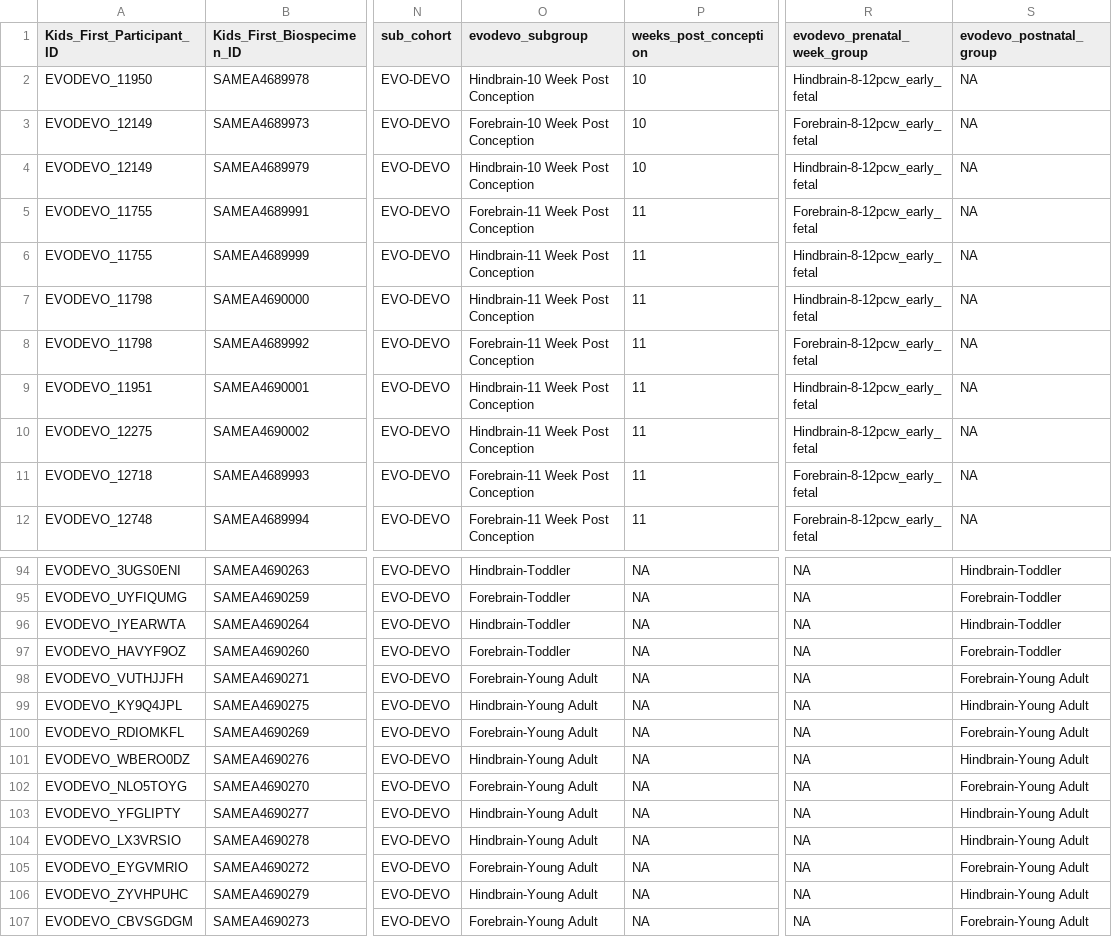
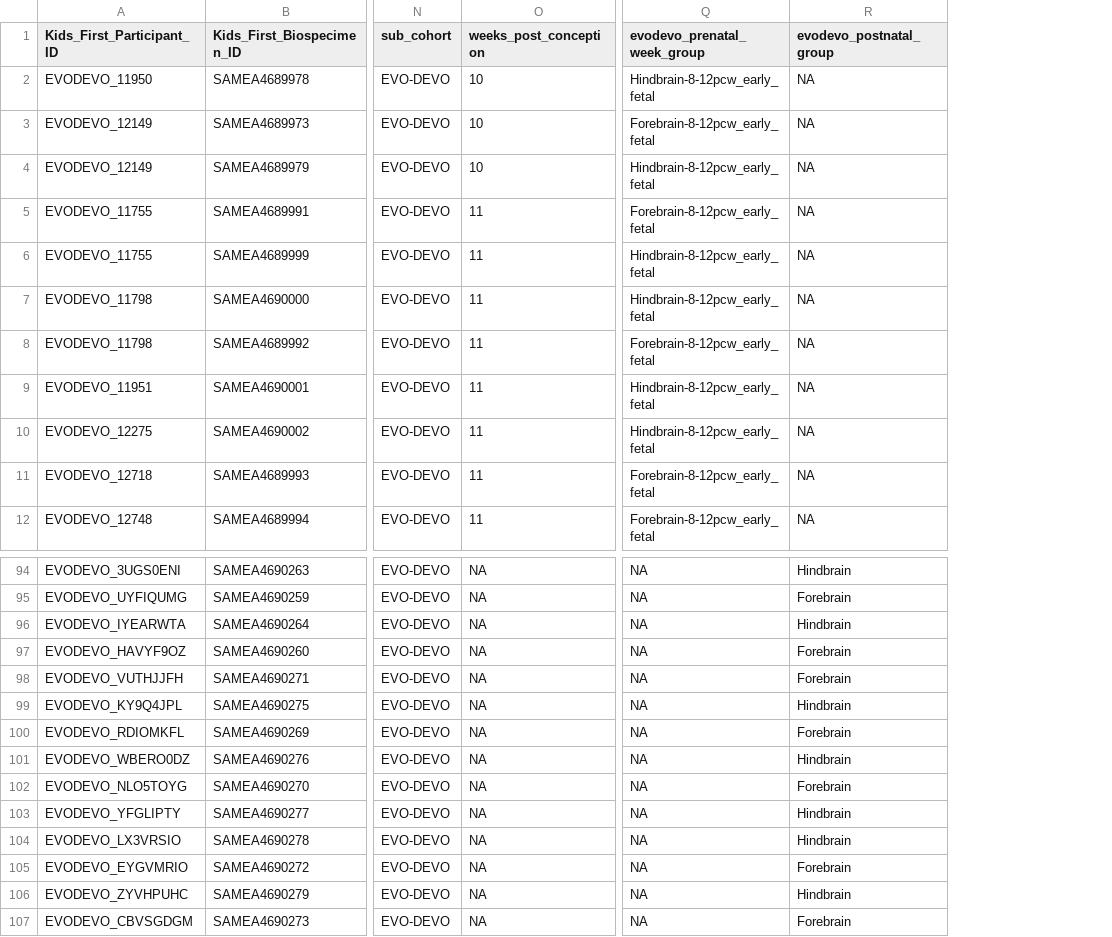
Before and after one commit to rokitalab/pbta-tumor-enriched-junctions, a TSV file: analyses/01-ctrl-rmats-processing/results/evodevo-brain-prenatal-week-binned-metadata.tsv, drawn as a sheet; only a part is shown, gaps mark what is left out; removed rows and columns are numbered as before the commit, all else as after; the diff covers the shown part only; the diff names each change by its address in the sheet, - before the commit and + after, or states it on an @@ line.

Commit message:
create stage-collapsed evodevo matrices; fix ctrl mat join bug; fix oncofetal bug
(cherry picked from commit 65d56c81aa07e6a44b24ce2781cf8a05ab504690)

```diff
--- a/analyses/01-ctrl-rmats-processing/results/evodevo-brain-prenatal-week-binned-metadata.tsv
+++ b/analyses/01-ctrl-rmats-processing/results/evodevo-brain-prenatal-week-binned-metadata.tsv
-column O (evodevo_subgroup), rows 2-12: Hindbrain-10 Week Post Conception | Forebrain-10 Week Post Conception | Hindbrain-10 Week Post Conception | Forebrain-11 Week Post Conception | Hindbrain-11 Week Post Conception | Hindbrain-11 Week Post Conception | Forebrain-11 Week Post Conception | Hindbrain-11 Week Post Conception | Hindbrain-11 Week Post Conception | Forebrain-11 Week Post Conception | Forebrain-11 Week Post Conception; rows 94-107: Hindbrain-Toddler | Forebrain-Toddler | Hindbrain-Toddler | Forebrain-Toddler | Forebrain-Young Adult | Hindbrain-Young Adult | Forebrain-Young Adult | Hindbrain-Young Adult | Forebrain-Young Adult | Hindbrain-Young Adult | Hindbrain-Young Adult | Forebrain-Young Adult | Hindbrain-Young Adult | Forebrain-Young Adult
-R94 (evodevo_postnatal_group): Hindbrain-Toddler
+R94 (evodevo_postnatal_group): Hindbrain
-R95 (evodevo_postnatal_group): Forebrain-Toddler
+R95 (evodevo_postnatal_group): Forebrain
-R96 (evodevo_postnatal_group): Hindbrain-Toddler
+R96 (evodevo_postnatal_group): Hindbrain
-R97 (evodevo_postnatal_group): Forebrain-Toddler
+R97 (evodevo_postnatal_group): Forebrain
-R98 (evodevo_postnatal_group): Forebrain-Young Adult
+R98 (evodevo_postnatal_group): Forebrain
-R99 (evodevo_postnatal_group): Hindbrain-Young Adult
+R99 (evodevo_postnatal_group): Hindbrain
-R100 (evodevo_postnatal_group): Forebrain-Young Adult
+R100 (evodevo_postnatal_group): Forebrain
-R101 (evodevo_postnatal_group): Hindbrain-Young Adult
+R101 (evodevo_postnatal_group): Hindbrain
-R102 (evodevo_postnatal_group): Forebrain-Young Adult
+R102 (evodevo_postnatal_group): Forebrain
-R103:R104 (evodevo_postnatal_group): Hindbrain-Young Adult
+R103:R104 (evodevo_postnatal_group): Hindbrain
-R105 (evodevo_postnatal_group): Forebrain-Young Adult
+R105 (evodevo_postnatal_group): Forebrain
-R106 (evodevo_postnatal_group): Hindbrain-Young Adult
+R106 (evodevo_postnatal_group): Hindbrain
-R107 (evodevo_postnatal_group): Forebrain-Young Adult
+R107 (evodevo_postnatal_group): Forebrain
```
Also changed, not shown: 27 edited cells elsewhere in this file, 6 other files.
